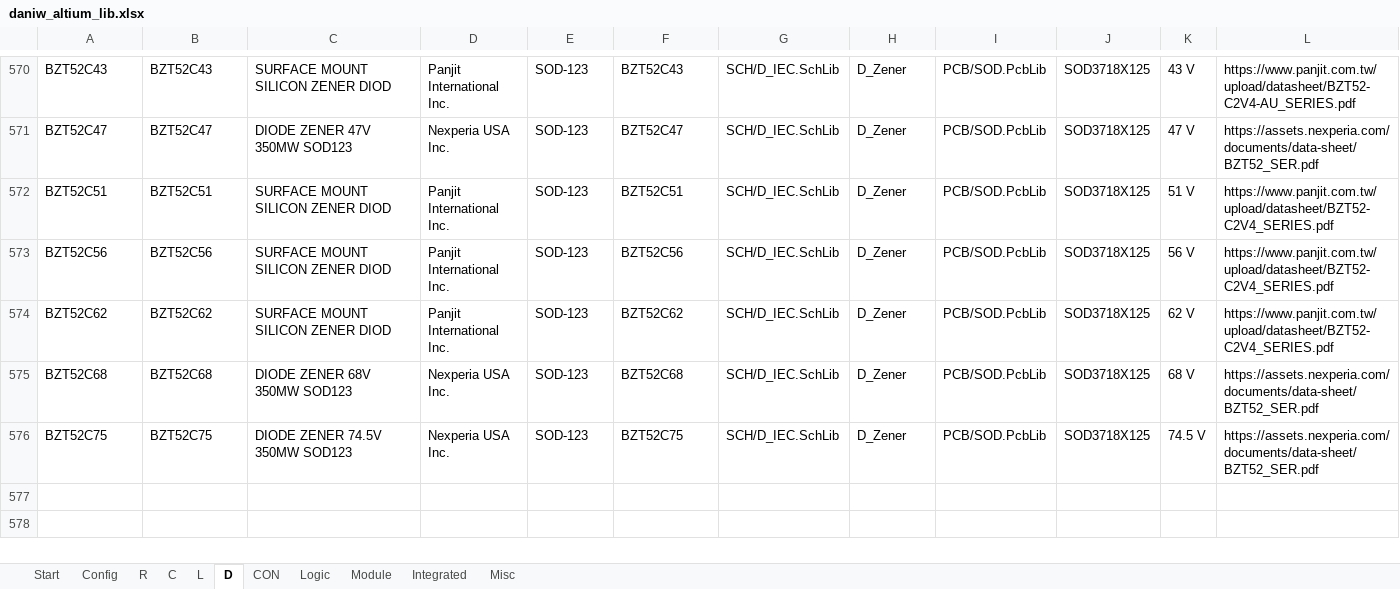
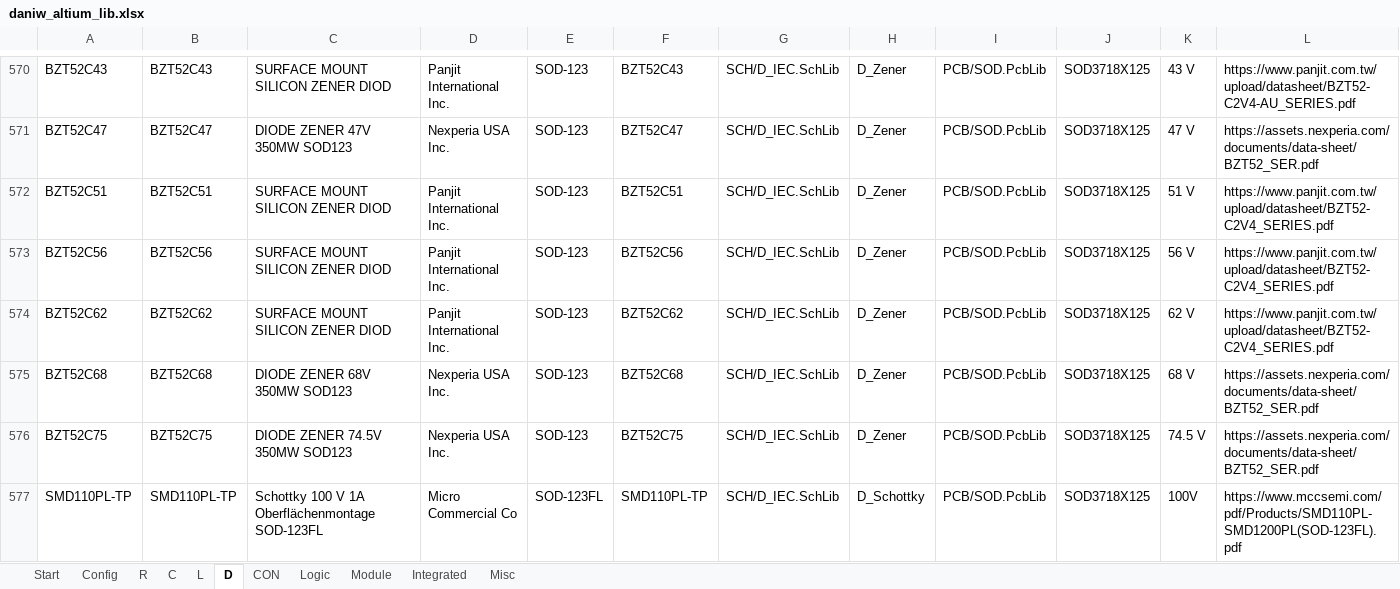
Before and after one commit to daniw/daniw_altium_lib, an Excel workbook: daniw_altium_lib.xlsx, sheet D, drawn as a sheet; only a part is shown, gaps mark what is left out; values as stored, in another font and other column widths than the file's, no borders; rows hold the shown columns only; the diff names each change by its address in the sheet, - before the commit and + after, or states it on an @@ line.

Commit message:
Added better Schottky

```diff
--- a/daniw_altium_lib.xlsx (sheet D)
+++ b/daniw_altium_lib.xlsx (sheet D)
+row 577: SMD110PL-TP | SMD110PL-TP | Schottky 100 V 1A Oberflächenmontage SOD-123FL | Micro Commercial Co | SOD-123FL | SMD110PL-TP | SCH/D_IEC.SchLib | D_Schottky | PCB/SOD.PcbLib | SOD3718X125 | 100V | https://www.mccsemi.com/pdf/Products/SMD110PL-SMD1200PL(SOD-123FL).pdf
```
Also changed, not shown: sheet CON.
